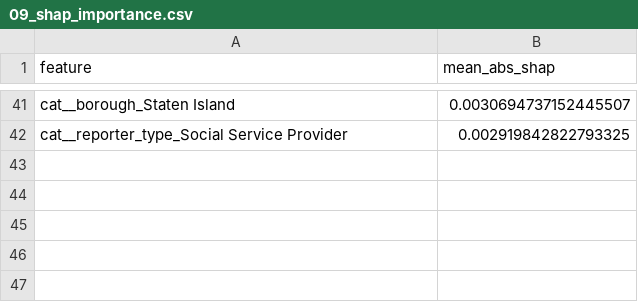
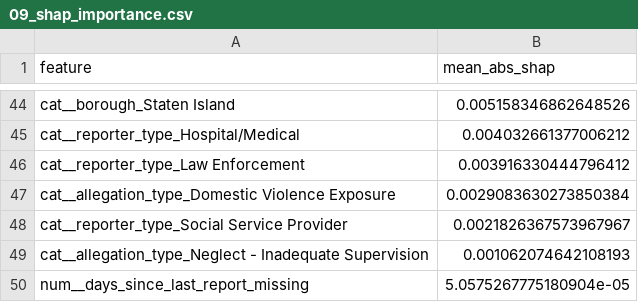
Before and after one commit to rishika1099/Safe-Start-NCANDS-Child-Welfare-Prediction, a CSV file: results/tables/09_shap_importance.csv, drawn as a sheet; only a part is shown, gaps mark what is left out; addresses are those after the commit; the diff covers the shown part only; the diff names each change by its address in the sheet, - before the commit and + after, or states it on an @@ line.

```diff
--- a/results/tables/09_shap_importance.csv
+++ b/results/tables/09_shap_importance.csv
-B44 (mean_abs_shap): 0.0030694737152445507
+B44 (mean_abs_shap): 0.005158346862648526
+row 45: cat__reporter_type_Hospital/Medical | 0.004032661377006212
+row 46: cat__reporter_type_Law Enforcement | 0.003916330444796412
+row 47: cat__allegation_type_Domestic Violence Exposure | 0.0029083630273850384
-B48 (mean_abs_shap): 0.002919842822793325
+B48 (mean_abs_shap): 0.0021826367573967967
+row 49: cat__allegation_type_Neglect - Inadequate Supervision | 0.001062074642108193
+row 50: num__days_since_last_report_missing | 5.0575267775180904e-05
```
Also changed, not shown: 31 added rows, 28 removed rows and 11 edited cells elsewhere in this file, results/tables/03_reporter_substantiation.csv, results/tables/04_cv_fold_metrics.csv, 16 other files.
